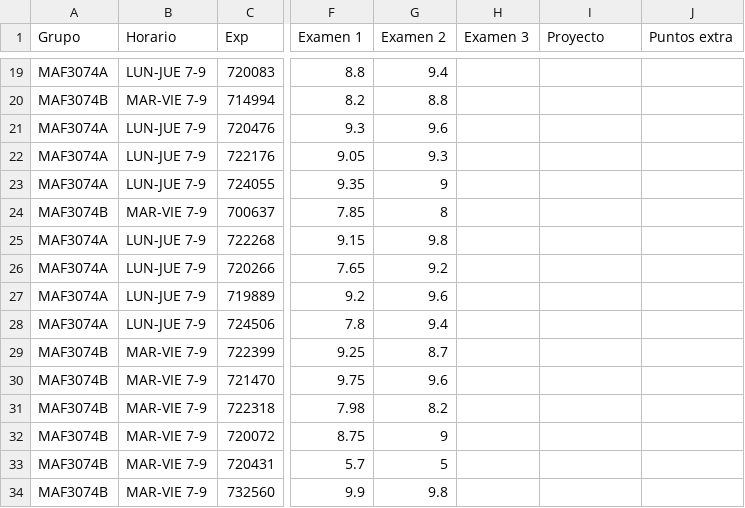
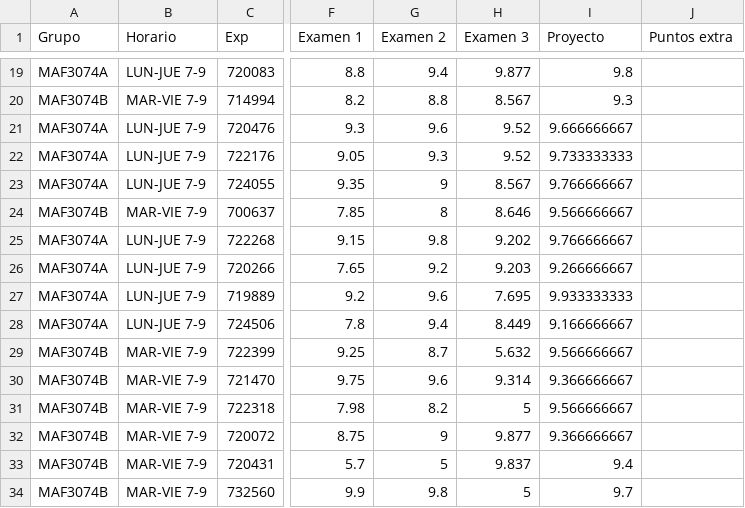
Before and after one commit to pbenavidesh/Series-de-tiempo, a CSV file: grades_fcst/grades.csv, drawn as a sheet; only a part is shown, gaps mark what is left out; the diff covers the shown part only; the diff names each change by its address in the sheet, - before the commit and + after, or states it on an @@ line.

```diff
--- a/grades_fcst/grades.csv
+++ b/grades_fcst/grades.csv
-H19 (Examen 3): (empty)
+H19 (Examen 3): 9.877
-I19 (Proyecto): (empty)
+I19 (Proyecto): 9.8
-H20 (Examen 3): (empty)
+H20 (Examen 3): 8.567
-I20 (Proyecto): (empty)
+I20 (Proyecto): 9.3
-H21:H22 (Examen 3): (empty)
+H21:H22 (Examen 3): 9.52
-I21 (Proyecto): (empty)
+I21 (Proyecto): 9.666666667
-I22 (Proyecto): (empty)
+I22 (Proyecto): 9.733333333
-H23 (Examen 3): (empty)
+H23 (Examen 3): 8.567
-I23 (Proyecto): (empty)
+I23 (Proyecto): 9.766666667
-H24 (Examen 3): (empty)
+H24 (Examen 3): 8.646
-I24 (Proyecto): (empty)
+I24 (Proyecto): 9.566666667
-H25 (Examen 3): (empty)
+H25 (Examen 3): 9.202
-I25 (Proyecto): (empty)
+I25 (Proyecto): 9.766666667
-H26 (Examen 3): (empty)
+H26 (Examen 3): 9.203
-I26 (Proyecto): (empty)
+I26 (Proyecto): 9.266666667
-H27 (Examen 3): (empty)
+H27 (Examen 3): 7.695
-I27 (Proyecto): (empty)
+I27 (Proyecto): 9.933333333
-H28 (Examen 3): (empty)
+H28 (Examen 3): 8.449
-I28 (Proyecto): (empty)
+I28 (Proyecto): 9.166666667
-H29 (Examen 3): (empty)
+H29 (Examen 3): 5.632
-I29 (Proyecto): (empty)
+I29 (Proyecto): 9.566666667
-H30 (Examen 3): (empty)
+H30 (Examen 3): 9.314
-I30 (Proyecto): (empty)
+I30 (Proyecto): 9.366666667
-H31 (Examen 3): (empty)
+H31 (Examen 3): 5
-I31 (Proyecto): (empty)
+I31 (Proyecto): 9.566666667
-H32 (Examen 3): (empty)
+H32 (Examen 3): 9.877
-I32 (Proyecto): (empty)
+I32 (Proyecto): 9.366666667
-H33 (Examen 3): (empty)
+H33 (Examen 3): 9.837
-I33 (Proyecto): (empty)
+I33 (Proyecto): 9.4
-H34 (Examen 3): (empty)
+H34 (Examen 3): 5
-I34 (Proyecto): (empty)
+I34 (Proyecto): 9.7
```
Also changed, not shown: 2 removed rows and 66 edited cells elsewhere in this file, 2 other files.
